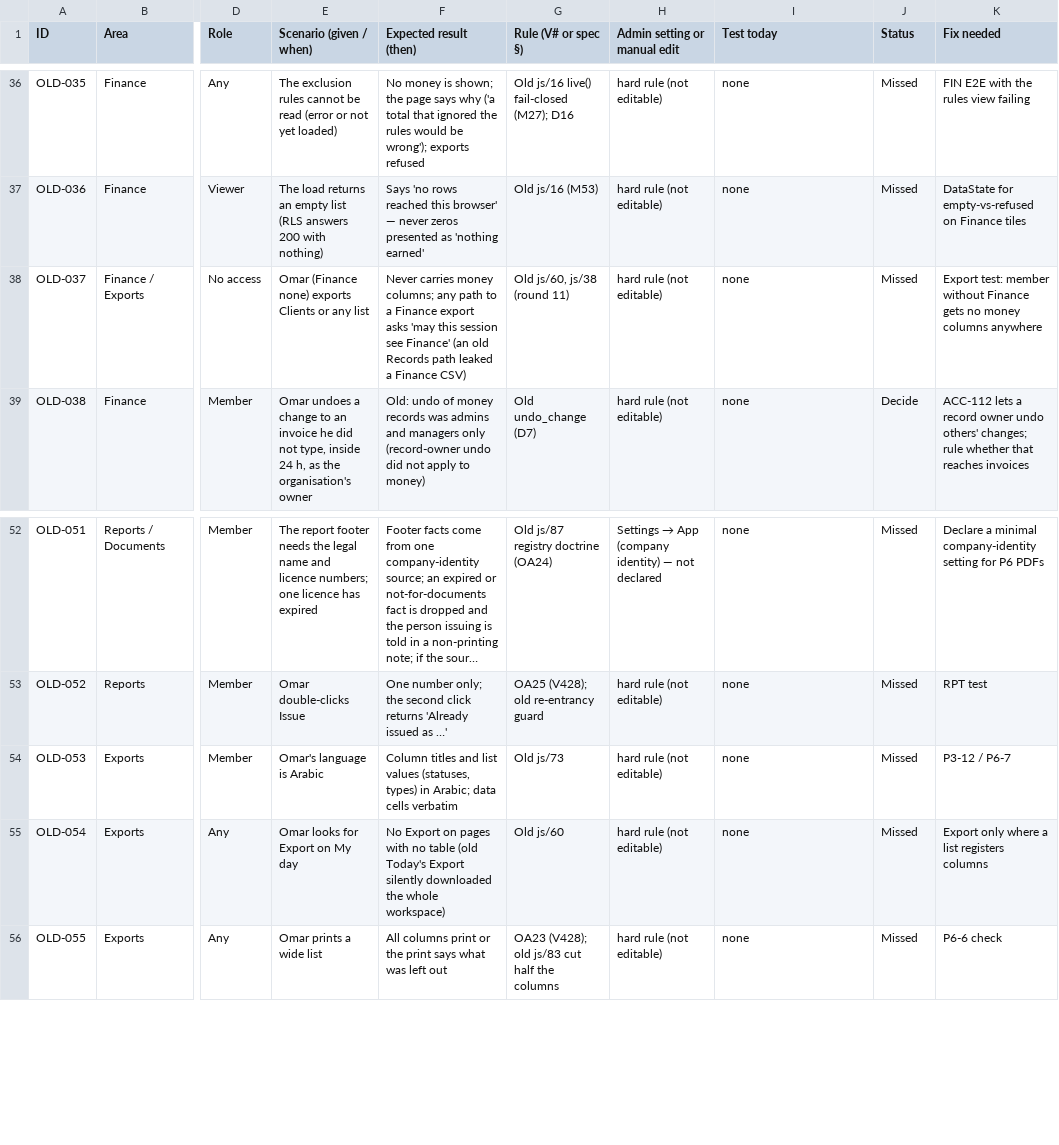
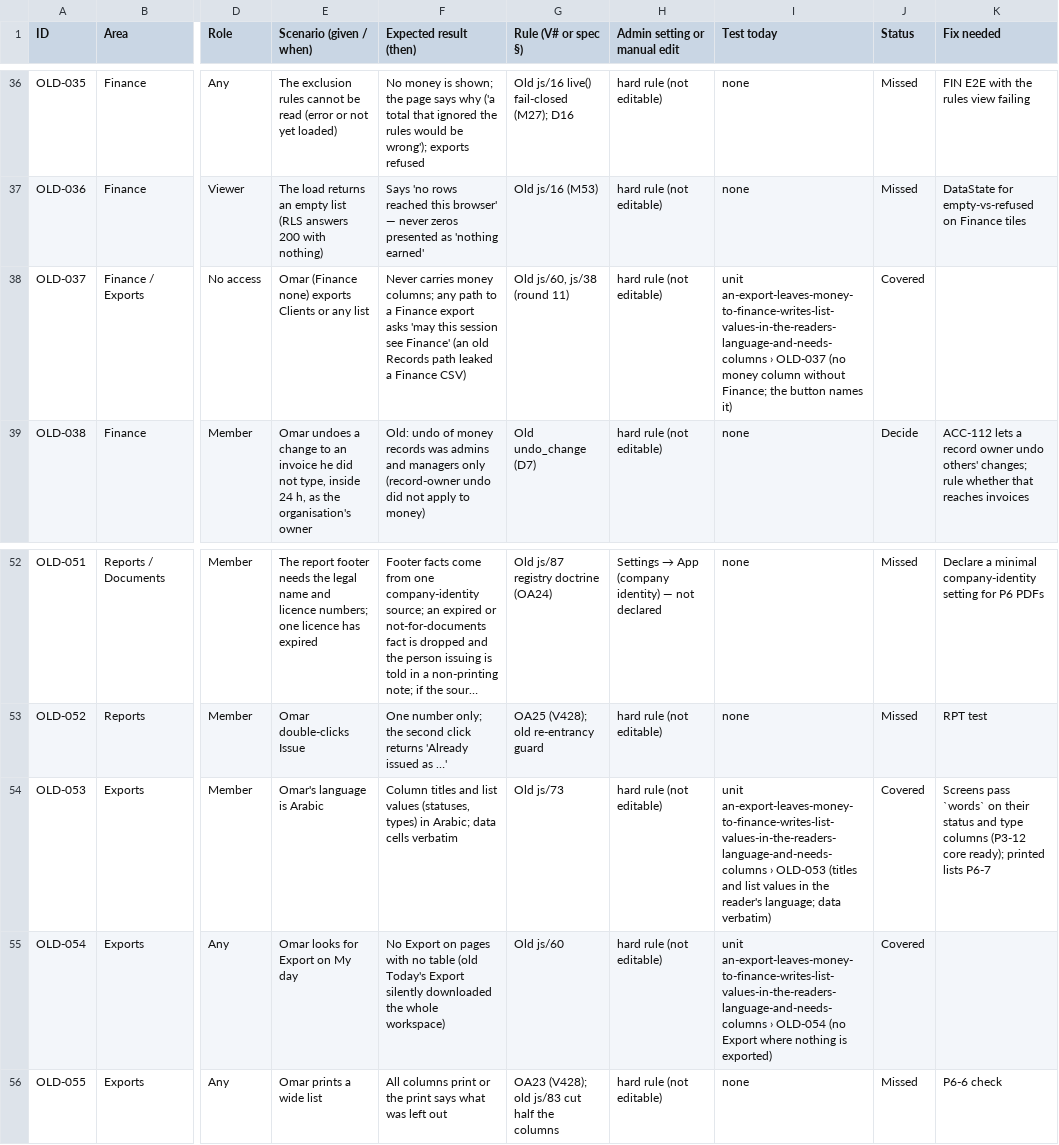
Before and after one commit to abdoulmagd911/Direct-Business, a CSV file: docs/v2/SCENARIOS-OLD.csv, drawn as a sheet; only a part is shown, gaps mark what is left out; long unchanged cells end in …; the diff names each change by its address in the sheet, - before the commit and + after, or states it on an @@ line.

```diff
--- a/docs/v2/SCENARIOS-OLD.csv
+++ b/docs/v2/SCENARIOS-OLD.csv
-I38 (Test today): none
+I38 (Test today): unit an-export-leaves-money-to-finance-writes-list-values-in-the-readers-language-and-needs-columns › OLD-037 (no money column without Finance; the button names it)
-J38 (Status): Missed
+J38 (Status): Covered
-K38 (Fix needed): Export test: member without Finance gets no money columns anywhere
+K38 (Fix needed): (empty)
-I54 (Test today): none
+I54 (Test today): unit an-export-leaves-money-to-finance-writes-list-values-in-the-readers-language-and-needs-columns › OLD-053 (titles and list values in the reader's language; data verbatim)
-J54:J55 (Status): Missed
+J54:J55 (Status): Covered
-K54 (Fix needed): P3-12 / P6-7
+K54 (Fix needed): Screens pass `words` on their status and type columns (P3-12 core ready); printed lists P6-7
-I55 (Test today): none
+I55 (Test today): unit an-export-leaves-money-to-finance-writes-list-values-in-the-readers-language-and-needs-columns › OLD-054 (no Export where nothing is exported)
-K55 (Fix needed): Export only where a list registers columns
+K55 (Fix needed): (empty)
```
Also changed, not shown: 11 other files.
